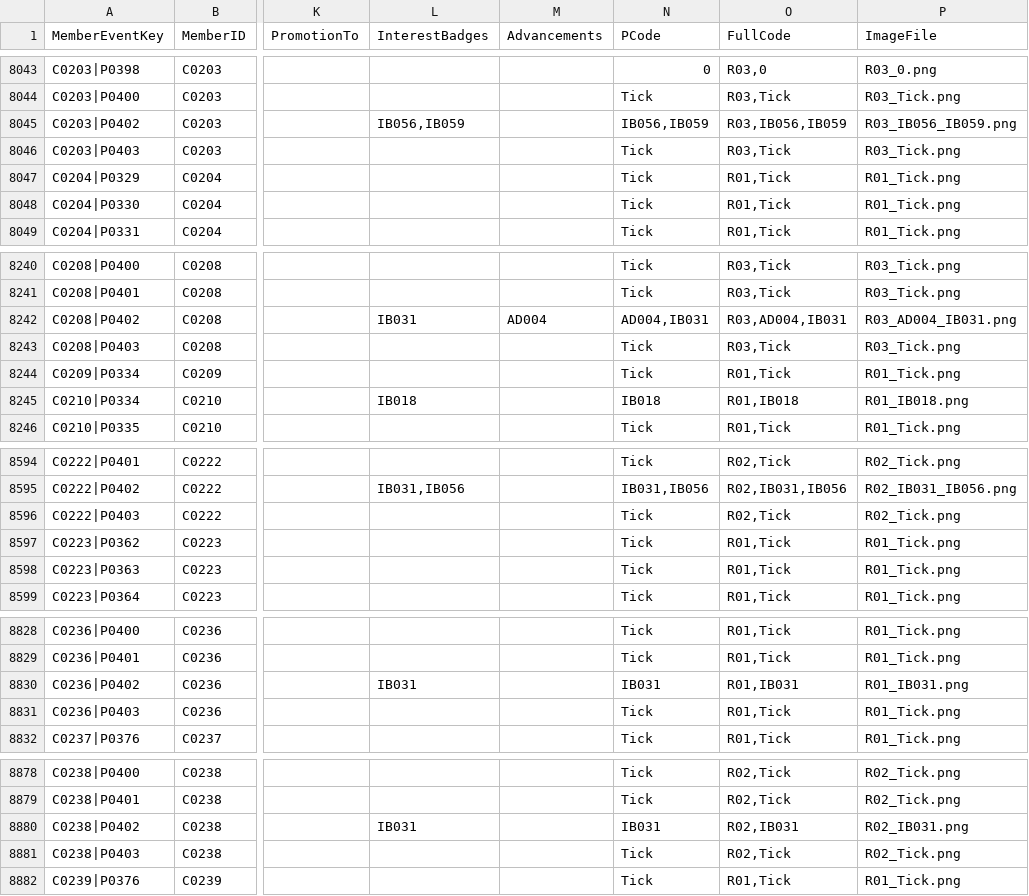
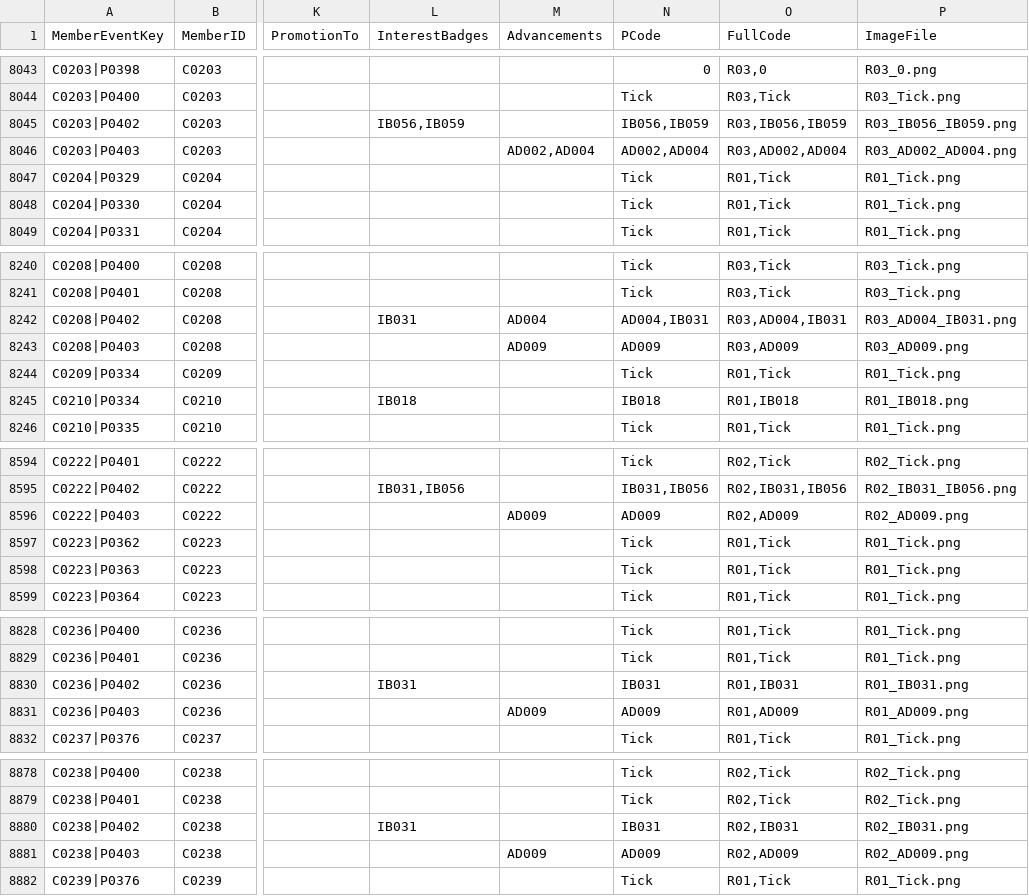
Before and after one commit to StephenLydall/CubPackImages, a CSV file: MemberEventTimeline.csv, drawn as a sheet; only a part is shown, gaps mark what is left out; the diff covers the shown part only; the diff names each change by its address in the sheet, - before the commit and + after, or states it on an @@ line.

```diff
--- a/MemberEventTimeline.csv
+++ b/MemberEventTimeline.csv
-M8046 (Advancements): (empty)
+M8046 (Advancements): AD002,AD004
-N8046 (PCode): Tick
+N8046 (PCode): AD002,AD004
-O8046 (FullCode): R03,Tick
+O8046 (FullCode): R03,AD002,AD004
-P8046 (ImageFile): R03_Tick.png
+P8046 (ImageFile): R03_AD002_AD004.png
-M8243 (Advancements): (empty)
+M8243 (Advancements): AD009
-N8243 (PCode): Tick
+N8243 (PCode): AD009
-O8243 (FullCode): R03,Tick
+O8243 (FullCode): R03,AD009
-P8243 (ImageFile): R03_Tick.png
+P8243 (ImageFile): R03_AD009.png
-M8596 (Advancements): (empty)
+M8596 (Advancements): AD009
-N8596 (PCode): Tick
+N8596 (PCode): AD009
-O8596 (FullCode): R02,Tick
+O8596 (FullCode): R02,AD009
-P8596 (ImageFile): R02_Tick.png
+P8596 (ImageFile): R02_AD009.png
-M8831 (Advancements): (empty)
+M8831 (Advancements): AD009
-N8831 (PCode): Tick
+N8831 (PCode): AD009
-O8831 (FullCode): R01,Tick
+O8831 (FullCode): R01,AD009
-P8831 (ImageFile): R01_Tick.png
+P8831 (ImageFile): R01_AD009.png
-M8881 (Advancements): (empty)
+M8881 (Advancements): AD009
-N8881 (PCode): Tick
+N8881 (PCode): AD009
-O8881 (FullCode): R02,Tick
+O8881 (FullCode): R02,AD009
-P8881 (ImageFile): R02_Tick.png
+P8881 (ImageFile): R02_AD009.png
```
Also changed, not shown: 8 edited cells elsewhere in this file, data/MemberEventKey.csv, 5 other files.
